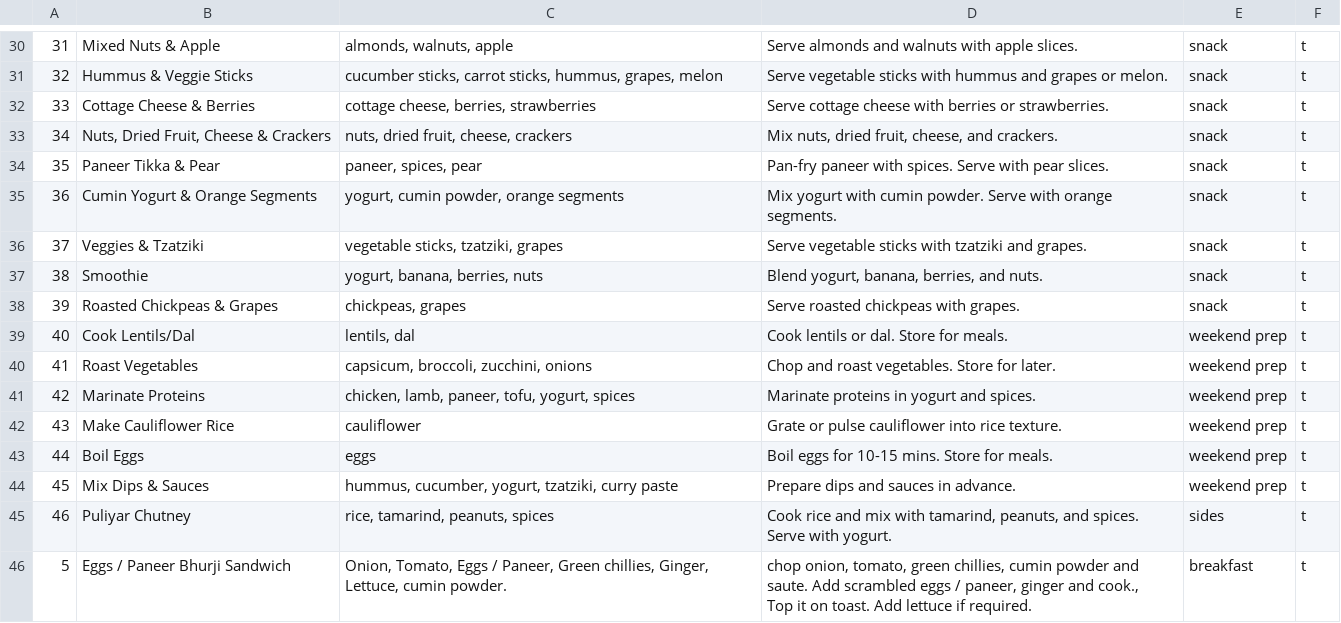
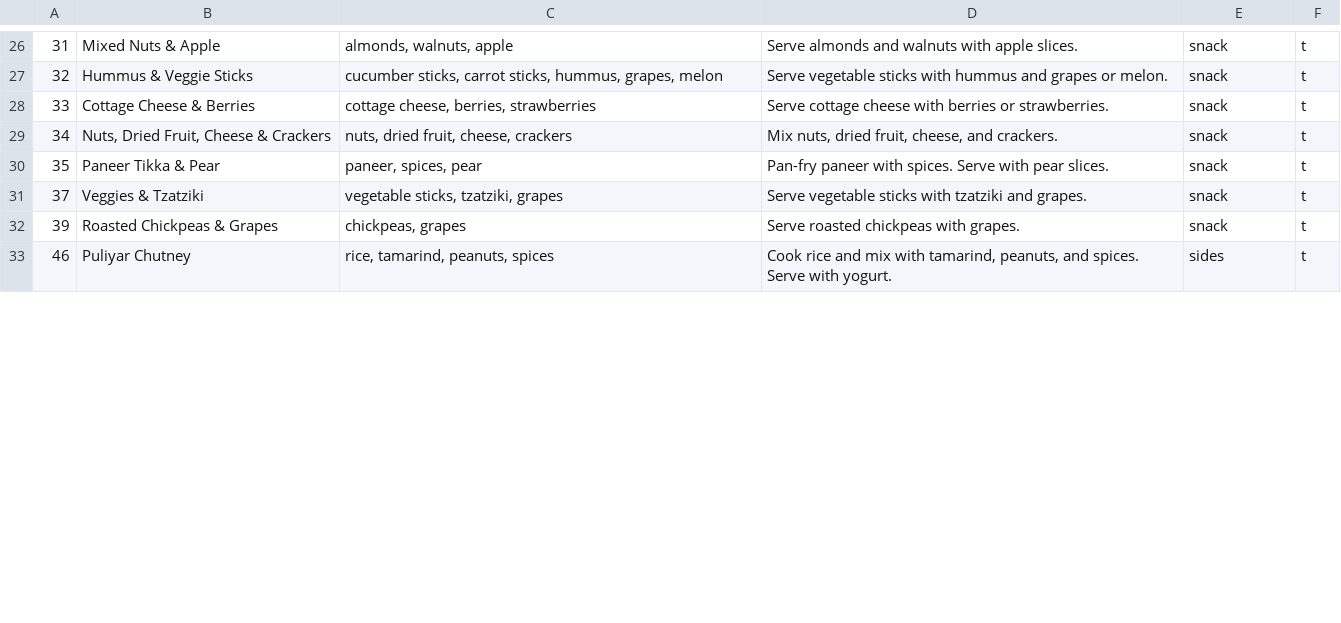
Before and after one commit to manojmanivannan/MealPlanner, a CSV file: backend/recipes.csv, drawn as a sheet; only a part is shown, gaps mark what is left out; removed rows and columns are numbered as before the commit, all else as after; ↵ is a line break in a cell; the diff covers the shown part only; the diff names each change by its address in the sheet, - before the commit and + after, or states it on an @@ line.

```diff
--- a/backend/recipes.csv
+++ b/backend/recipes.csv
-row 35: 36 | Cumin Yogurt & Orange Segments | yogurt, cumin powder, orange segments | Mix yogurt with cumin powder. Serve with orange segments. | snack | t
-row 37: 38 | Smoothie | yogurt, banana, berries, nuts | Blend yogurt, banana, berries, and nuts. | snack | t
-row 39: 40 | Cook Lentils/Dal | lentils, dal | Cook lentils or dal. Store for meals. | weekend prep | t
-row 40: 41 | Roast Vegetables | capsicum, broccoli, zucchini, onions | Chop and roast vegetables. Store for later. | weekend prep | t
-row 41: 42 | Marinate Proteins | chicken, lamb, paneer, tofu, yogurt, spices | Marinate proteins in yogurt and spices. | weekend prep | t
-row 42: 43 | Make Cauliflower Rice | cauliflower | Grate or pulse cauliflower into rice texture. | weekend prep | t
-row 43: 44 | Boil Eggs | eggs | Boil eggs for 10-15 mins. Store for meals. | weekend prep | t
-row 44: 45 | Mix Dips & Sauces | hummus, cucumber, yogurt, tzatziki, curry paste | Prepare dips and sauces in advance. | weekend prep | t
-row 46: 5 | Eggs / Paneer Bhurji Sandwich | Onion, Tomato, Eggs / Paneer, Green chillies, Ginger, Lettuce, cumin powder. | chop onion, tomato, green chillies, cumin powder and saute. Add scrambled eggs / paneer, ginger and cook., ↵ Top it on toast. Add lettuce if required. | breakfast | t
```
Also changed, not shown: 11 added rows and 4 removed rows elsewhere in this file, 5 other files.
